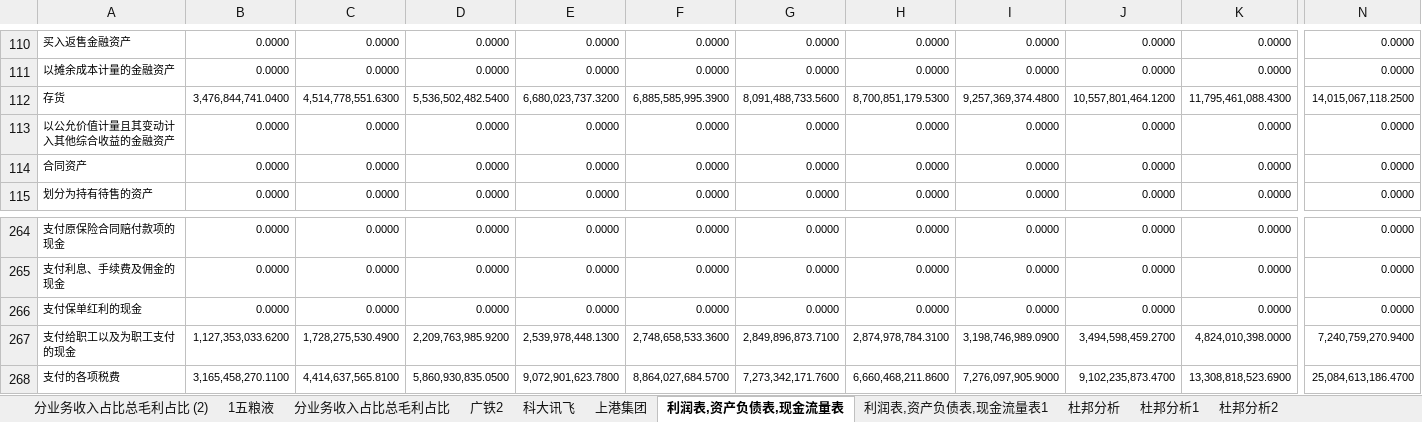
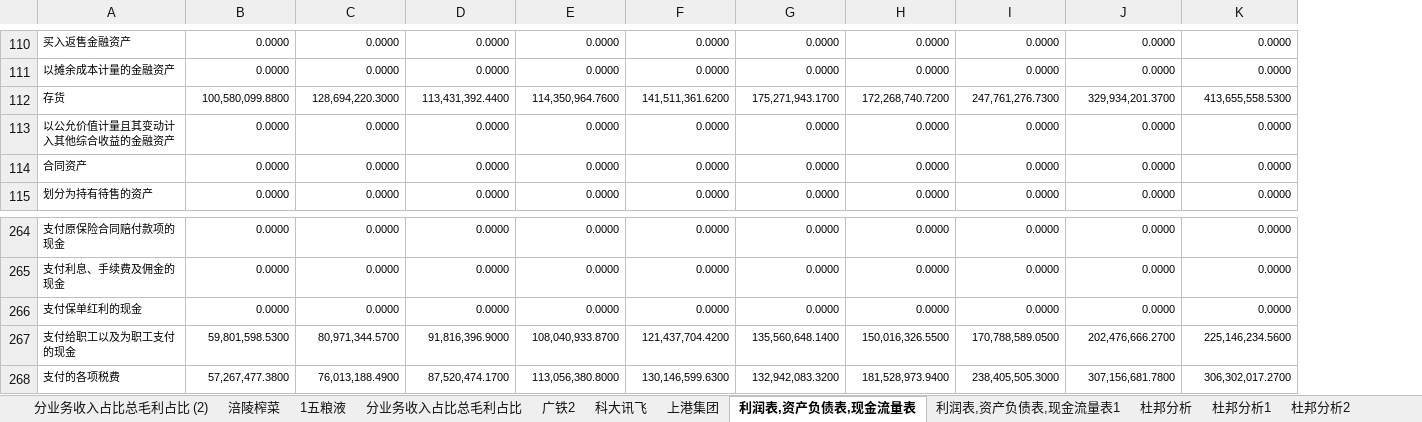
Before and after one commit to mxw2/stackDataDeal, an Excel workbook: deal_with_data/many.xlsx, sheet 利润表,资产负债表,现金流量表, drawn as a sheet; only a part is shown, gaps mark what is left out; values as stored, in another font and other column widths than the file's, no borders; conditional formats not drawn; the diff covers the shown part only; the diff names each change by its address in the sheet, - before the commit and + after, or states it on an @@ line.

```diff
--- a/deal_with_data/many.xlsx (sheet 利润表,资产负债表,现金流量表)
+++ b/deal_with_data/many.xlsx (sheet 利润表,资产负债表,现金流量表)
+sheet tab: 涪陵榨菜
-column N, rows 110-115: 0.0000 | 0.0000 | 14,015,067,118.2500 | 0.0000 | 0.0000 | 0.0000; rows 264-268: 0.0000 | 0.0000 | 0.0000 | 7,240,759,270.9400 | 25,084,613,186.4700
-B112: 3,476,844,741.0400
+B112: 100,580,099.8800
-C112: 4,514,778,551.6300
+C112: 128,694,220.3000
-D112: 5,536,502,482.5400
+D112: 113,431,392.4400
-E112: 6,680,023,737.3200
+E112: 114,350,964.7600
-F112: 6,885,585,995.3900
+F112: 141,511,361.6200
-G112: 8,091,488,733.5600
+G112: 175,271,943.1700
-H112: 8,700,851,179.5300
+H112: 172,268,740.7200
-I112: 9,257,369,374.4800
+I112: 247,761,276.7300
-J112: 10,557,801,464.1200
+J112: 329,934,201.3700
-K112: 11,795,461,088.4300
+K112: 413,655,558.5300
-B267: 1,127,353,033.6200
+B267: 59,801,598.5300
-C267: 1,728,275,530.4900
+C267: 80,971,344.5700
-D267: 2,209,763,985.9200
+D267: 91,816,396.9000
-E267: 2,539,978,448.1300
+E267: 108,040,933.8700
-F267: 2,748,658,533.3600
+F267: 121,437,704.4200
-G267: 2,849,896,873.7100
+G267: 135,560,648.1400
-H267: 2,874,978,784.3100
+H267: 150,016,326.5500
-I267: 3,198,746,989.0900
+I267: 170,788,589.0500
-J267: 3,494,598,459.2700
+J267: 202,476,666.2700
-K267: 4,824,010,398.0000
+K267: 225,146,234.5600
-B268: 3,165,458,270.1100
+B268: 57,267,477.3800
-C268: 4,414,637,565.8100
+C268: 76,013,188.4900
-D268: 5,860,930,835.0500
+D268: 87,520,474.1700
-E268: 9,072,901,623.7800
+E268: 113,056,380.8000
-F268: 8,864,027,684.5700
+F268: 130,146,599.6300
-G268: 7,273,342,171.7600
+G268: 132,942,083.3200
-H268: 6,660,468,211.8600
+H268: 181,528,973.9400
-I268: 7,276,097,905.9000
+I268: 238,405,505.3000
-J268: 9,102,235,873.4700
+J268: 307,156,681.7800
-K268: 13,308,818,523.6900
+K268: 306,302,017.2700
```
Also changed, not shown: 1495 edited cells elsewhere in this sheet, charts or pictures, 4 other files.
